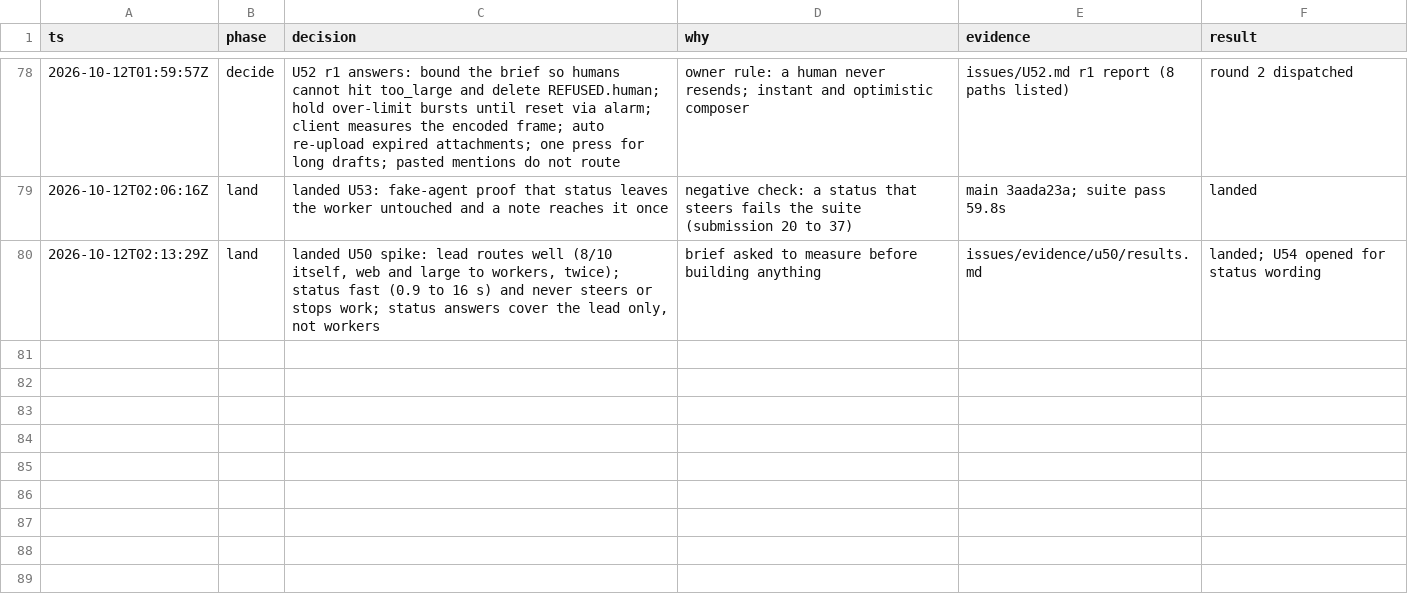
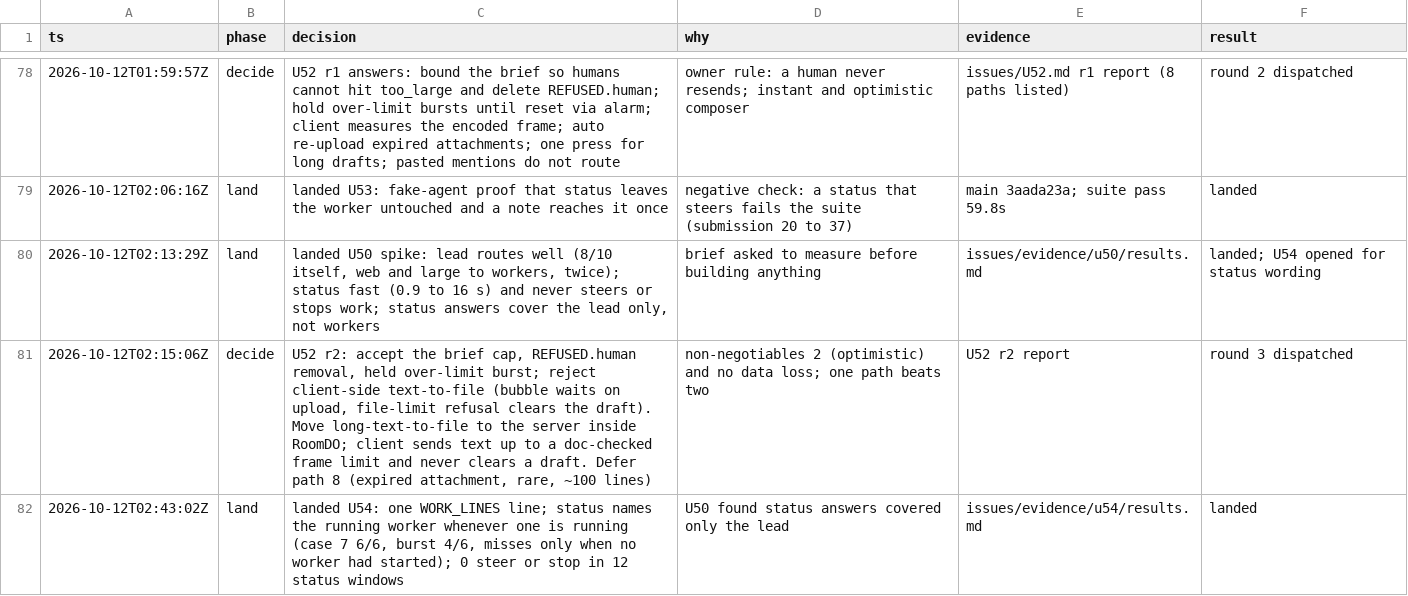
Before and after one commit to keyurbodar/kiko, a TSV file: issues/decisions.tsv, drawn as a sheet; only a part is shown, gaps mark what is left out.

```diff
--- a/issues/decisions.tsv
+++ b/issues/decisions.tsv
@@ -80 +80,3 @@ ts	phase	decision	why	evidence	result
 2026-10-12T02:13:29Z	land	landed U50 spike: lead routes well (8/10 itself, web and large to workers, twice); status fast (0.9 to 16 s) and never steers or stops work; status answers cover the lead only, not workers	brief asked to measure before building anything	issues/evidence/u50/results.md	landed; U54 opened for status wording
+2026-10-12T02:15:06Z	decide	U52 r2: accept the brief cap, REFUSED.human removal, held over-limit burst; reject client-side text-to-file (bubble waits on upload, file-limit refusal clears the draft). Move long-text-to-file to the server inside RoomDO; client sends text up to a doc-checked frame limit and never clears a draft. Defer path 8 (expired attachment, rare, ~100 lines)	non-negotiables 2 (optimistic) and no data loss; one path beats two	U52 r2 report	round 3 dispatched
+2026-10-12T02:43:02Z	land	landed U54: one WORK_LINES line; status names the running worker whenever one is running (case 7 6/6, burst 4/6, misses only when no worker had started); 0 steer or stop in 12 status windows	U50 found status answers covered only the lead	issues/evidence/u54/results.md	landed
```
Also changed, not shown: issues/ledger.tsv.
